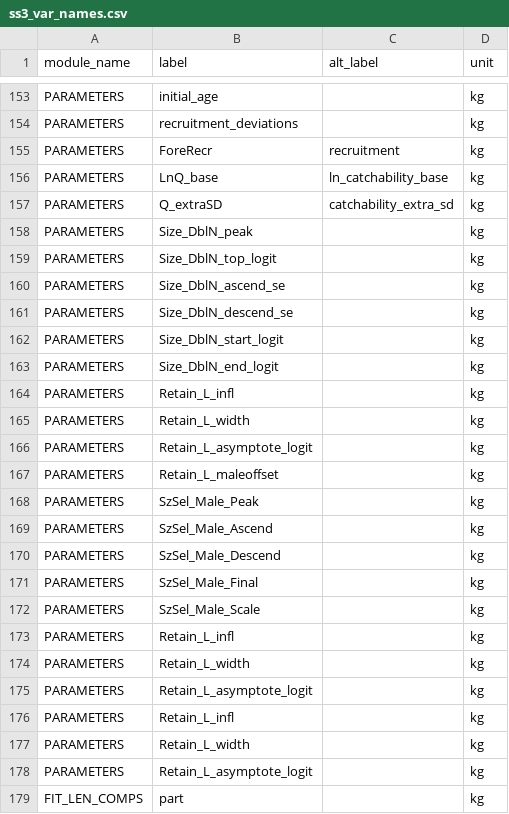
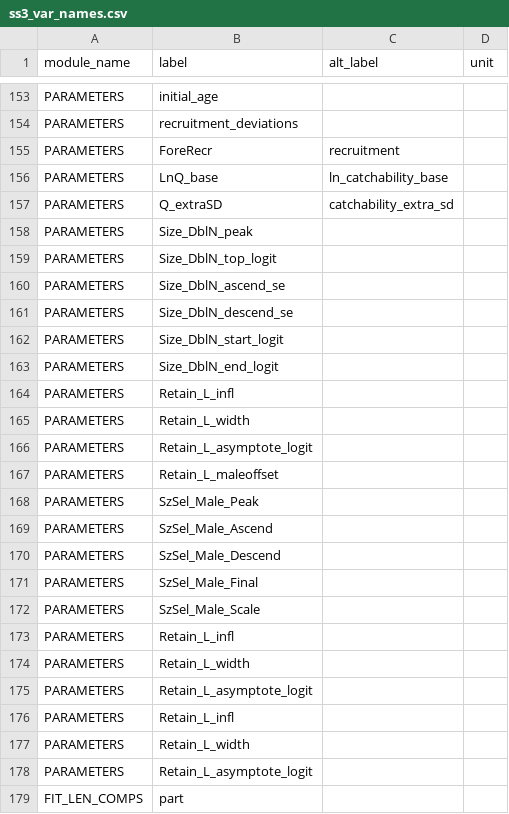
Before and after one commit to nmfs-ost/satf, a CSV file: inst/resources/ss3_var_names.csv, drawn as a sheet; only a part is shown, gaps mark what is left out; the diff covers the shown part only; the diff names each change by its address in the sheet, - before the commit and + after, or states it on an @@ line.

Commit message:
update units in ss3 naming file

```diff
--- a/inst/resources/ss3_var_names.csv
+++ b/inst/resources/ss3_var_names.csv
-D153:D179 (unit): kg
+D153:D179 (unit): (empty)
```
Also changed, not shown: 120 edited cells elsewhere in this file.
